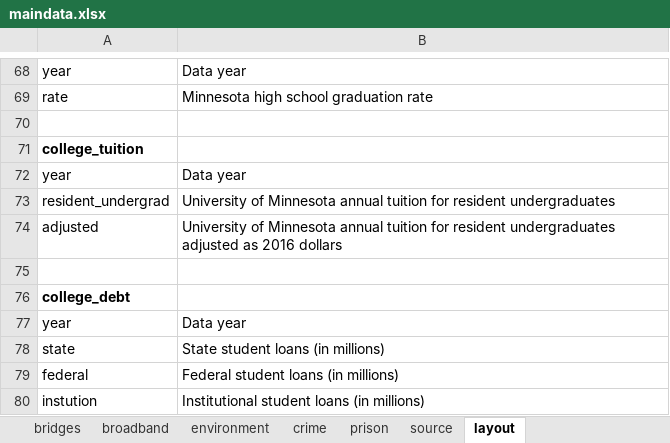
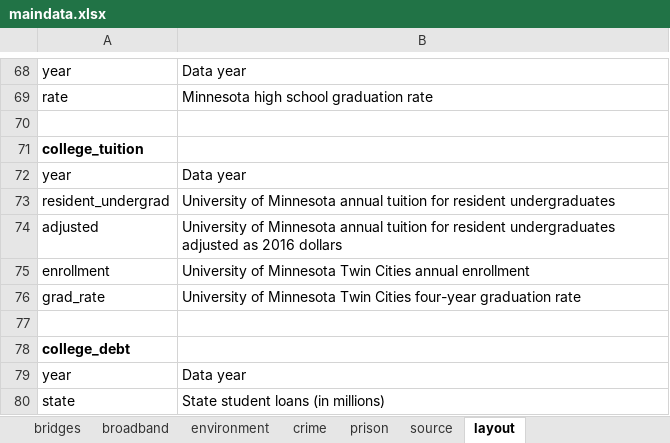
Before and after one commit to striblab/20181231-dayton, an Excel workbook: sources/data/maindata.xlsx, sheet layout, drawn as a sheet; only a part is shown, gaps mark what is left out; the shorter side is filled out with more unchanged rows; values as stored, in another font and other column widths than the file's, no borders; the diff names each change by its address in the sheet, - before the commit and + after, or states it on an @@ line.

```diff
--- a/sources/data/maindata.xlsx (sheet layout)
+++ b/sources/data/maindata.xlsx (sheet layout)
+row 75: enrollment | University of Minnesota Twin Cities annual enrollment
+row 76: grad_rate | University of Minnesota Twin Cities four-year graduation rate
```
Also changed, not shown: sheet college_tuition, sheet college_debt, sheet source, 3 other files.
